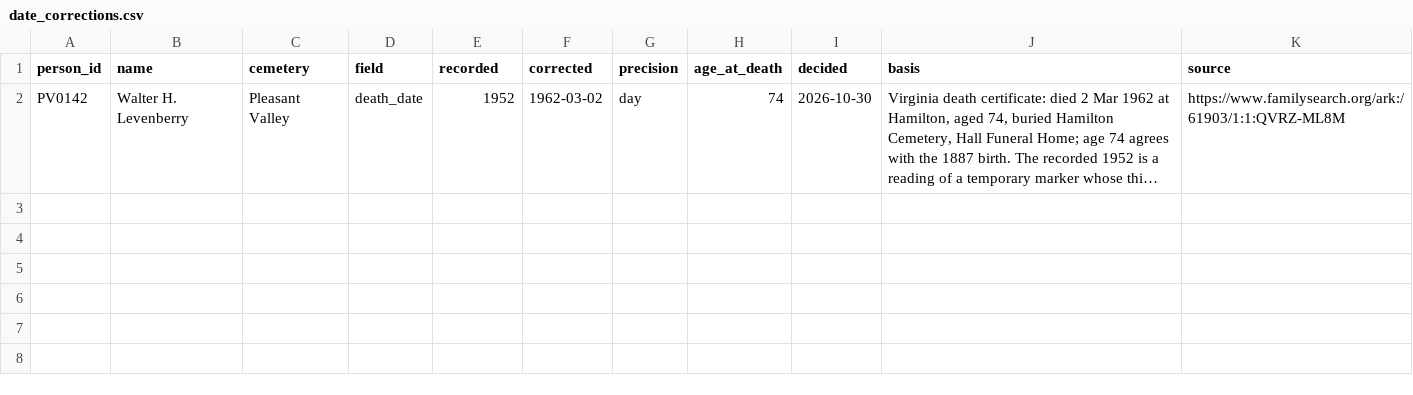
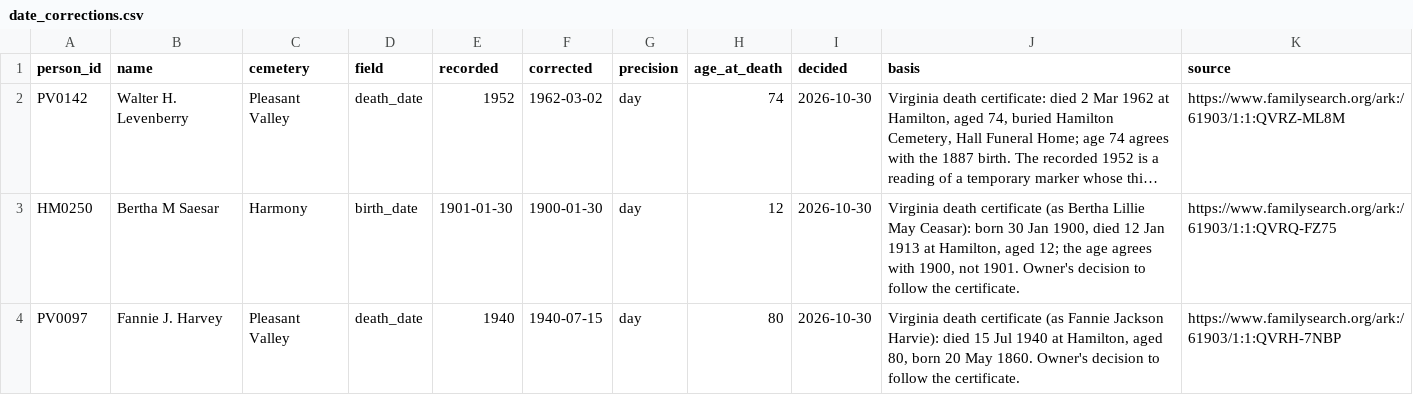
Before and after one commit to gullywompr/hamilton-cemeteries, a CSV file: curation/date_corrections.csv, drawn as a sheet; long unchanged cells end in …; the diff names each change by its address in the sheet, - before the commit and + after, or states it on an @@ line.

```diff
--- a/curation/date_corrections.csv
+++ b/curation/date_corrections.csv
+row 3: HM0250 | Bertha M Saesar | Harmony | birth_date | 1901-01-30 | 1900-01-30 | day | 12 | 2026-10-30 | Virginia death certificate (as Bertha Lillie May Ceasar): born 30 Jan 1900, died 12 Jan 1913 at Hamilton, aged 12; the age agrees with 1900, not 1901. Owner's decision to follow the certificate. | https://www.familysearch.org/ark:/61903/1:1:QVRQ-FZ75
+row 4: PV0097 | Fannie J. Harvey | Pleasant Valley | death_date | 1940 | 1940-07-15 | day | 80 | 2026-10-30 | Virginia death certificate (as Fannie Jackson Harvie): died 15 Jul 1940 at Hamilton, aged 80, born 20 May 1860. Owner's decision to follow the certificate. | https://www.familysearch.org/ark:/61903/1:1:QVRH-7NBP
```
Also changed, not shown: 8 other files.
